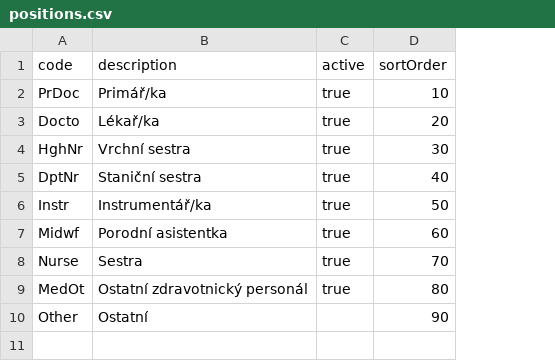
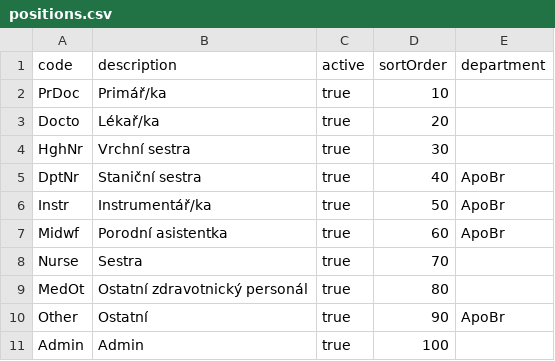
Before and after one commit to jaroslavjerhot/denni-nocni, a CSV file: tools/data/positions.csv, drawn as a sheet; the diff names each change by its address in the sheet, - before the commit and + after, or states it on an @@ line.

```diff
--- a/tools/data/positions.csv
+++ b/tools/data/positions.csv
+column E (department), rows 5-10: ApoBr | ApoBr | ApoBr |  |  | ApoBr
-C10 (active): (empty)
+C10 (active): true
+row 11: Admin | Admin | true | 100
```
Also changed, not shown: tools/data/employees.csv, 17 other files.
